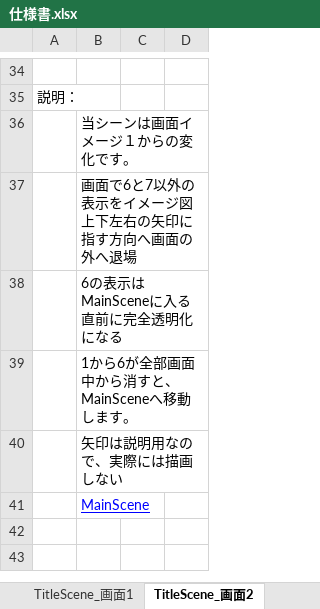
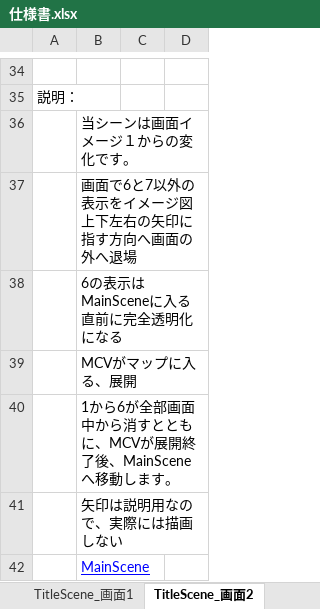
Before and after one commit to kannkeii/FrontlineDefense, an Excel workbook: 仕様書.xlsx, sheet TitleScene_画面2, drawn as a sheet; only a part is shown, gaps mark what is left out; values as stored, in another font and other column widths than the file's, no borders; charts and pictures not drawn; the diff names each change by its address in the sheet, - before the commit and + after, or states it on an @@ line.

```diff
--- a/仕様書.xlsx (sheet TitleScene_画面2)
+++ b/仕様書.xlsx (sheet TitleScene_画面2)
-B39: 1から6が全部画面中から消すと、MainSceneへ移動します。
+B39: MCVがマップに入る、展開
+row 40:  | 1から6が全部画面中から消すとともに、MCVが展開終了後、MainSceneへ移動します。
```
Also changed, not shown: sheet MainScene, sheet OverScene(Credit), sheet 総合紹介, other sheet tabs, charts or pictures.
